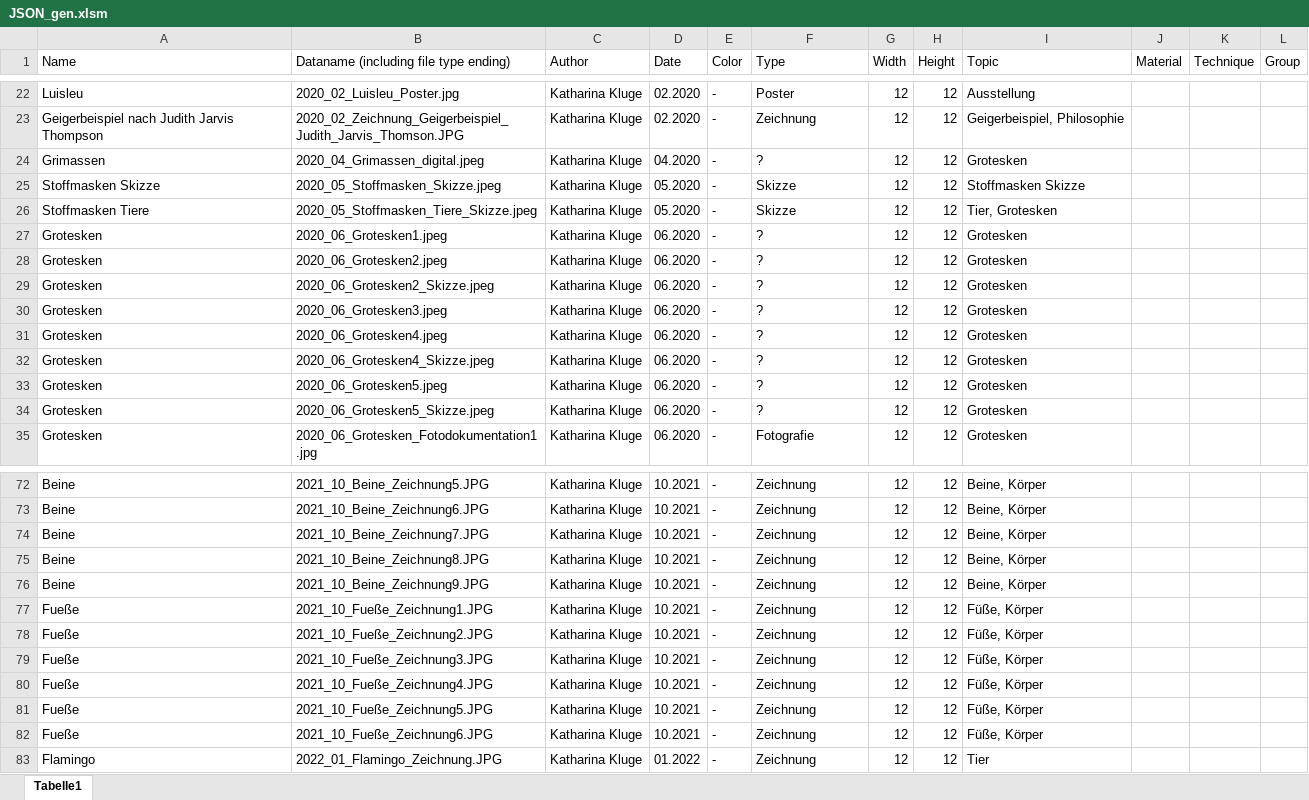
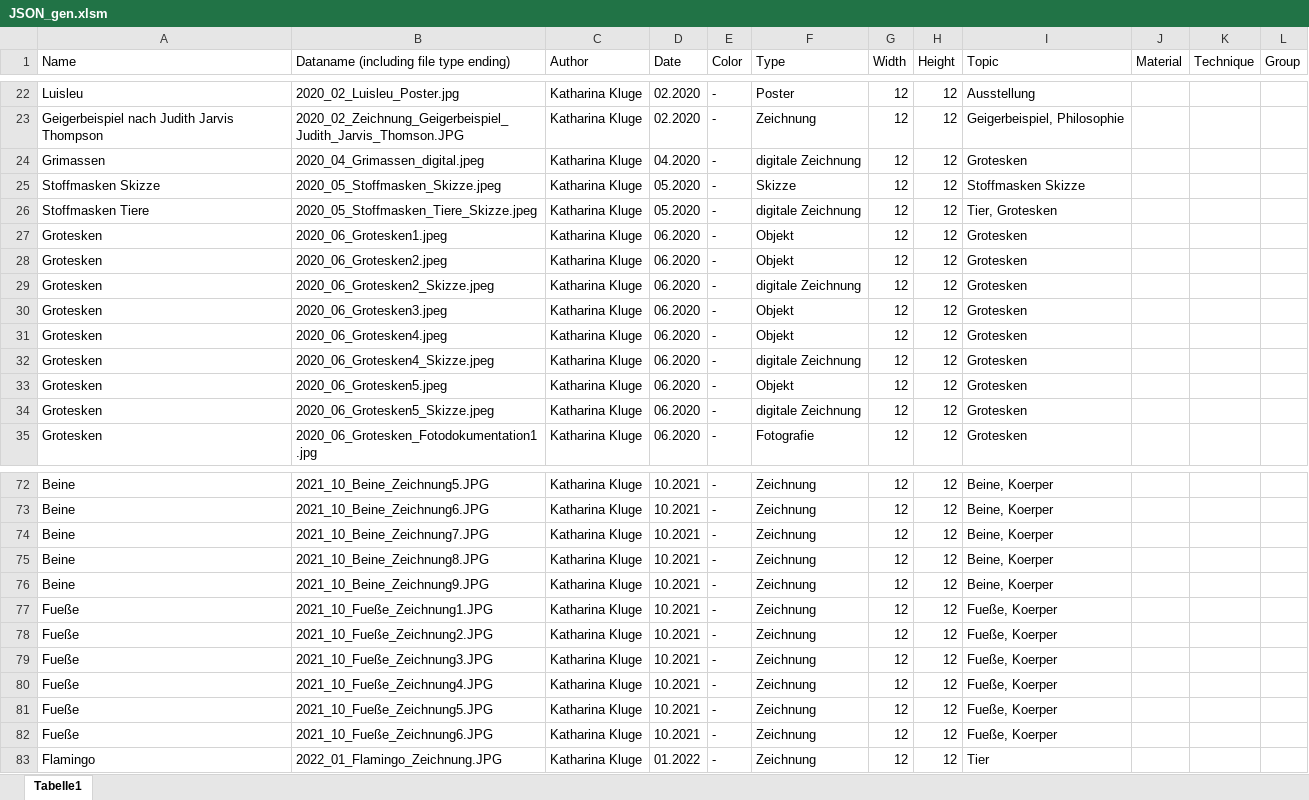
Before and after one commit to wolfskathze/ArtPortfolio, an Excel workbook: datasets/JSON_gen.xlsm, sheet Tabelle1, drawn as a sheet; only a part is shown, gaps mark what is left out; values as stored, in another font and other column widths than the file's, no borders; the diff covers the shown part only; the diff names each change by its address in the sheet, - before the commit and + after, or states it on an @@ line.

Commit message:
Bearbeitung Tabelle

```diff
--- a/datasets/JSON_gen.xlsm (sheet Tabelle1)
+++ b/datasets/JSON_gen.xlsm (sheet Tabelle1)
-F24 (Type): ?
+F24 (Type): digitale Zeichnung
-F26 (Type): Skizze
+F26 (Type): digitale Zeichnung
-F27:F28 (Type): ?
+F27:F28 (Type): Objekt
-F29 (Type): ?
+F29 (Type): digitale Zeichnung
-F30:F31 (Type): ?
+F30:F31 (Type): Objekt
-F32 (Type): ?
+F32 (Type): digitale Zeichnung
-F33 (Type): ?
+F33 (Type): Objekt
-F34 (Type): ?
+F34 (Type): digitale Zeichnung
-I72:I76 (Topic): Beine, Körper
+I72:I76 (Topic): Beine, Koerper
-I77:I82 (Topic): Füße, Körper
+I77:I82 (Topic): Fueße, Koerper
```
Also changed, not shown: 26 edited cells elsewhere in this sheet.
